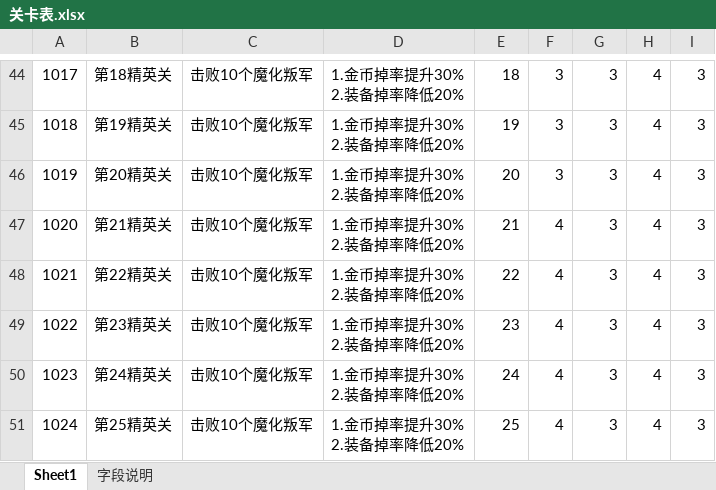
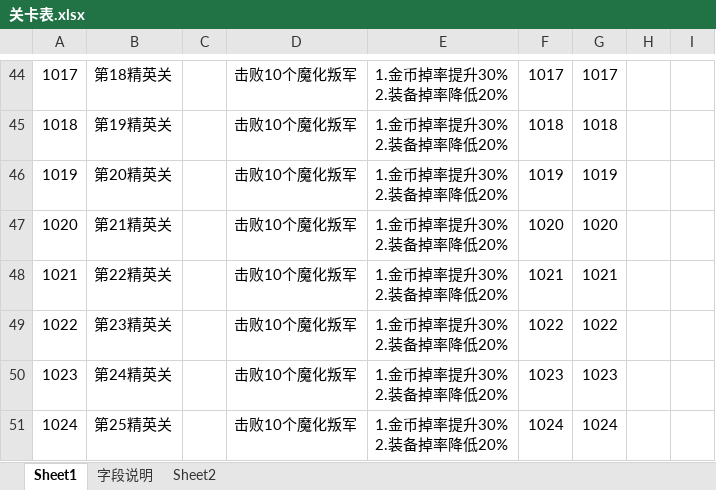
Before and after one commit to Klanly/BWM, an Excel workbook: doc/table/关卡表.xlsx, sheet Sheet1, drawn as a sheet; only a part is shown, gaps mark what is left out; values as stored, in another font and other column widths than the file's, no borders; removed rows and columns are numbered as before the commit, all else as after; the diff covers the shown part only; the diff names each change by its address in the sheet, - before the commit and + after, or states it on an @@ line.

```diff
--- a/doc/table/关卡表.xlsx (sheet Sheet1)
+++ b/doc/table/关卡表.xlsx (sheet Sheet1)
+sheet tab: Sheet2
+column C, empty
-column F, rows 44-51: 3 | 3 | 3 | 4 | 4 | 4 | 4 | 4
-F44: 18
+F44: 1017
-G44: 3
+G44: 1017
-H44:H51: 4
+H44:H51: (empty)
-I44:I51: 3
+I44:I51: (empty)
-F45: 19
+F45: 1018
-G45: 3
+G45: 1018
-F46: 20
+F46: 1019
-G46: 3
+G46: 1019
-F47: 21
+F47: 1020
-G47: 3
+G47: 1020
-F48: 22
+F48: 1021
-G48: 3
+G48: 1021
-F49: 23
+F49: 1022
-G49: 3
+G49: 1022
-F50: 24
+F50: 1023
-G50: 3
+G50: 1023
-F51: 25
+F51: 1024
-G51: 3
+G51: 1024
```
Also changed, not shown: 1 added row, 1 removed row and 142 edited cells elsewhere in this sheet, 7 other files.
